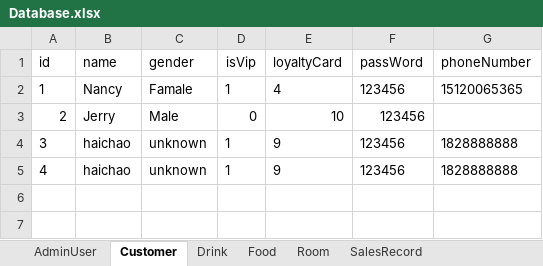
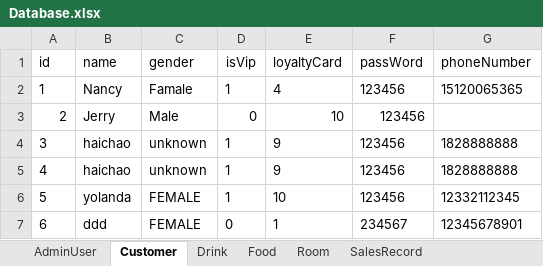
Before and after one commit to zhanghaichao520/Coffee_shop, an Excel workbook: src/main/resources/Database.xlsx, sheet Customer, drawn as a sheet; values as stored, in another font and other column widths than the file's, no borders; the diff names each change by its address in the sheet, - before the commit and + after, or states it on an @@ line.

```diff
--- a/src/main/resources/Database.xlsx (sheet Customer)
+++ b/src/main/resources/Database.xlsx (sheet Customer)
+row 6: 5 | yolanda | FEMALE | 1 | 10 | 123456 | 12332112345
+row 7: 6 | ddd | FEMALE | 0 | 1 | 234567 | 12345678901
```
Also changed, not shown: sheet Drink, sheet Food, sheet Room, 1 other file.
